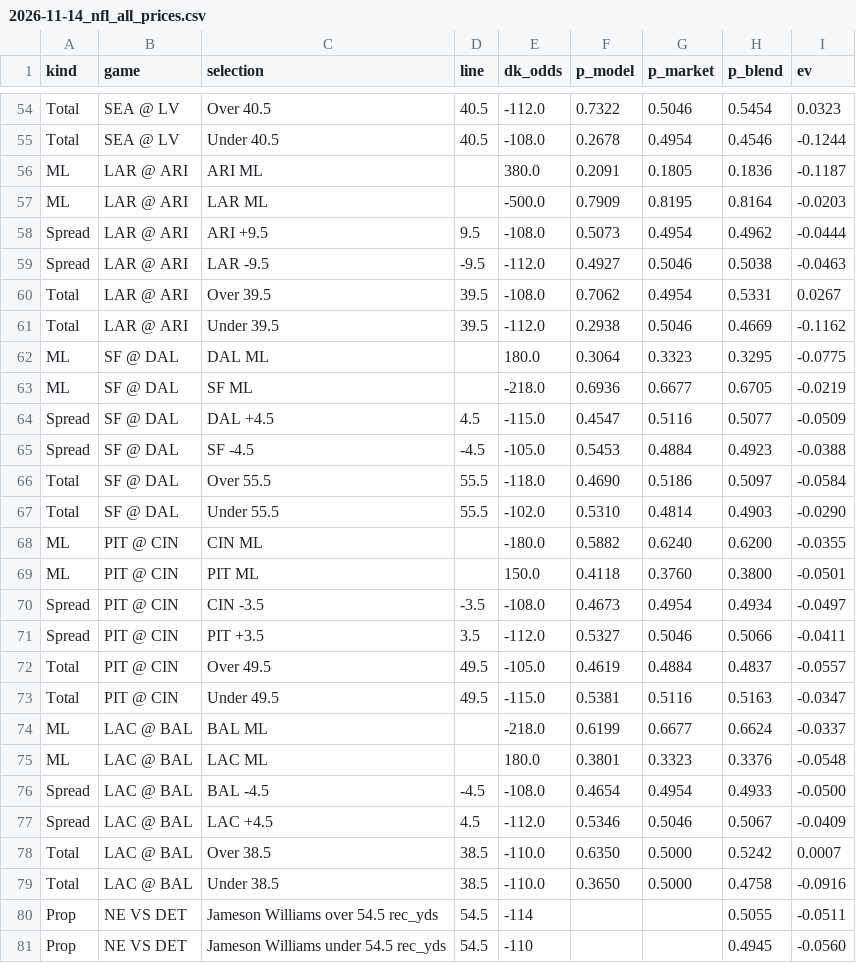
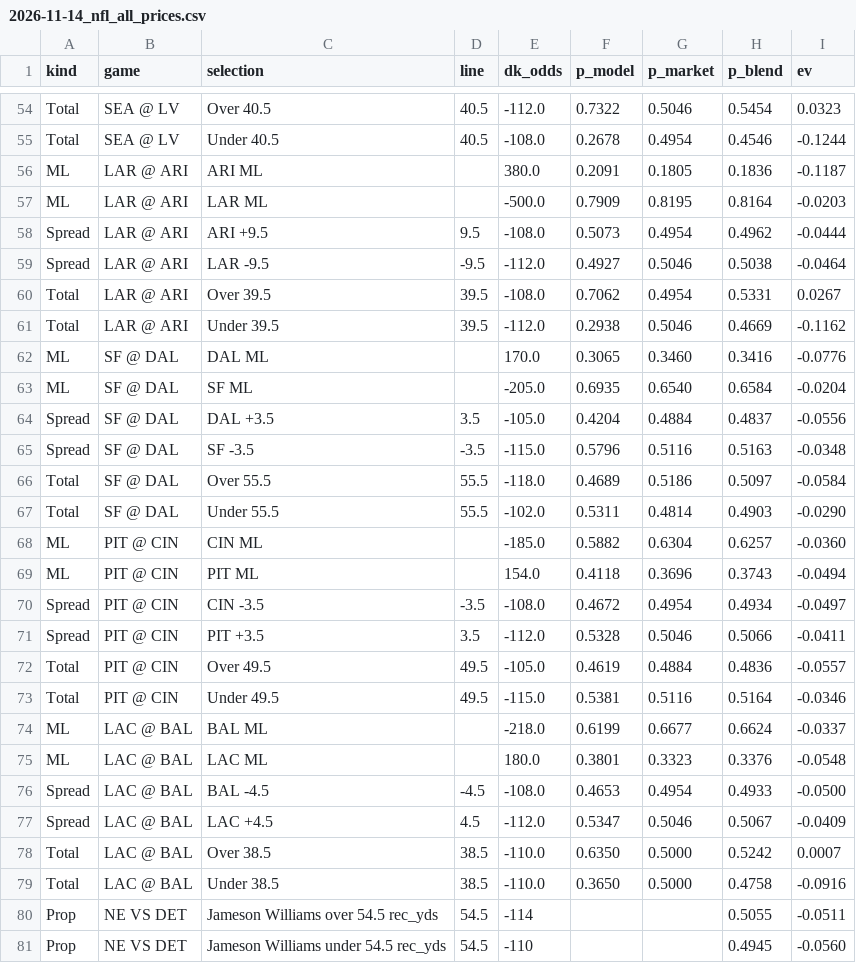
Before and after one commit to gmoneydakota/my-city, a CSV file: bets/reports/2026-11-14_nfl_all_prices.csv, drawn as a sheet; only a part is shown, gaps mark what is left out; the diff covers the shown part only.

```diff
--- a/bets/reports/2026-11-14_nfl_all_prices.csv
+++ b/bets/reports/2026-11-14_nfl_all_prices.csv
@@ -58,21 +58,21 @@ ML,LAR @ ARI,LAR ML,,-500.0,0.7909,0.8195,0.8164,-0.0203
 Spread,LAR @ ARI,ARI +9.5,9.5,-108.0,0.5073,0.4954,0.4962,-0.0444
-Spread,LAR @ ARI,LAR -9.5,-9.5,-112.0,0.4927,0.5046,0.5038,-0.0463
+Spread,LAR @ ARI,LAR -9.5,-9.5,-112.0,0.4927,0.5046,0.5038,-0.0464
 Total,LAR @ ARI,Over 39.5,39.5,-108.0,0.7062,0.4954,0.5331,0.0267
 Total,LAR @ ARI,Under 39.5,39.5,-112.0,0.2938,0.5046,0.4669,-0.1162
-ML,SF @ DAL,DAL ML,,180.0,0.3064,0.3323,0.3295,-0.0775
-ML,SF @ DAL,SF ML,,-218.0,0.6936,0.6677,0.6705,-0.0219
-Spread,SF @ DAL,DAL +4.5,4.5,-115.0,0.4547,0.5116,0.5077,-0.0509
-Spread,SF @ DAL,SF -4.5,-4.5,-105.0,0.5453,0.4884,0.4923,-0.0388
-Total,SF @ DAL,Over 55.5,55.5,-118.0,0.4690,0.5186,0.5097,-0.0584
-Total,SF @ DAL,Under 55.5,55.5,-102.0,0.5310,0.4814,0.4903,-0.0290
-ML,PIT @ CIN,CIN ML,,-180.0,0.5882,0.6240,0.6200,-0.0355
-ML,PIT @ CIN,PIT ML,,150.0,0.4118,0.3760,0.3800,-0.0501
-Spread,PIT @ CIN,CIN -3.5,-3.5,-108.0,0.4673,0.4954,0.4934,-0.0497
-Spread,PIT @ CIN,PIT +3.5,3.5,-112.0,0.5327,0.5046,0.5066,-0.0411
-Total,PIT @ CIN,Over 49.5,49.5,-105.0,0.4619,0.4884,0.4837,-0.0557
-Total,PIT @ CIN,Under 49.5,49.5,-115.0,0.5381,0.5116,0.5163,-0.0347
+ML,SF @ DAL,DAL ML,,170.0,0.3065,0.3460,0.3416,-0.0776
+ML,SF @ DAL,SF ML,,-205.0,0.6935,0.6540,0.6584,-0.0204
+Spread,SF @ DAL,DAL +3.5,3.5,-105.0,0.4204,0.4884,0.4837,-0.0556
+Spread,SF @ DAL,SF -3.5,-3.5,-115.0,0.5796,0.5116,0.5163,-0.0348
+Total,SF @ DAL,Over 55.5,55.5,-118.0,0.4689,0.5186,0.5097,-0.0584
+Total,SF @ DAL,Under 55.5,55.5,-102.0,0.5311,0.4814,0.4903,-0.0290
+ML,PIT @ CIN,CIN ML,,-185.0,0.5882,0.6304,0.6257,-0.0360
+ML,PIT @ CIN,PIT ML,,154.0,0.4118,0.3696,0.3743,-0.0494
+Spread,PIT @ CIN,CIN -3.5,-3.5,-108.0,0.4672,0.4954,0.4934,-0.0497
+Spread,PIT @ CIN,PIT +3.5,3.5,-112.0,0.5328,0.5046,0.5066,-0.0411
+Total,PIT @ CIN,Over 49.5,49.5,-105.0,0.4619,0.4884,0.4836,-0.0557
+Total,PIT @ CIN,Under 49.5,49.5,-115.0,0.5381,0.5116,0.5164,-0.0346
 ML,LAC @ BAL,BAL ML,,-218.0,0.6199,0.6677,0.6624,-0.0337
 ML,LAC @ BAL,LAC ML,,180.0,0.3801,0.3323,0.3376,-0.0548
-Spread,LAC @ BAL,BAL -4.5,-4.5,-108.0,0.4654,0.4954,0.4933,-0.0500
-Spread,LAC @ BAL,LAC +4.5,4.5,-112.0,0.5346,0.5046,0.5067,-0.0409
+Spread,LAC @ BAL,BAL -4.5,-4.5,-108.0,0.4653,0.4954,0.4933,-0.0500
+Spread,LAC @ BAL,LAC +4.5,4.5,-112.0,0.5347,0.5046,0.5067,-0.0409
 Total,LAC @ BAL,Over 38.5,38.5,-110.0,0.6350,0.5000,0.5242,0.0007
```
Also changed, not shown: 2 added rows, 2 removed rows and 94 edited cells elsewhere in this file, bets/history/projections_log.csv, bets/history/shadow_bets.csv, 9 other files.
